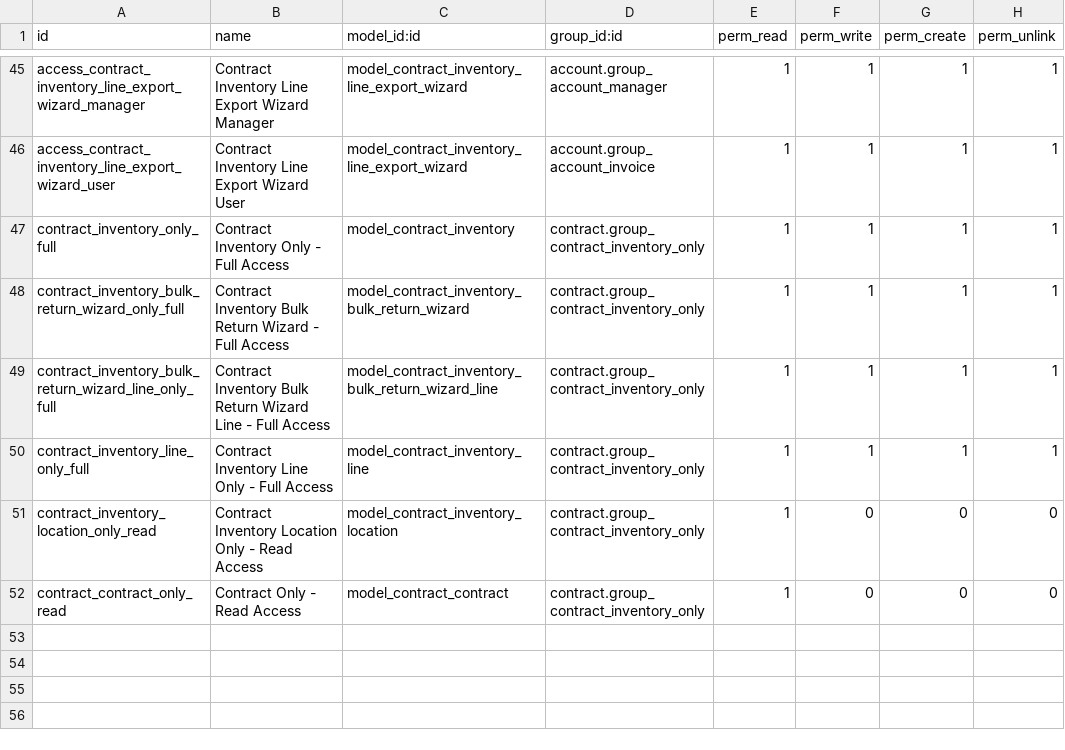
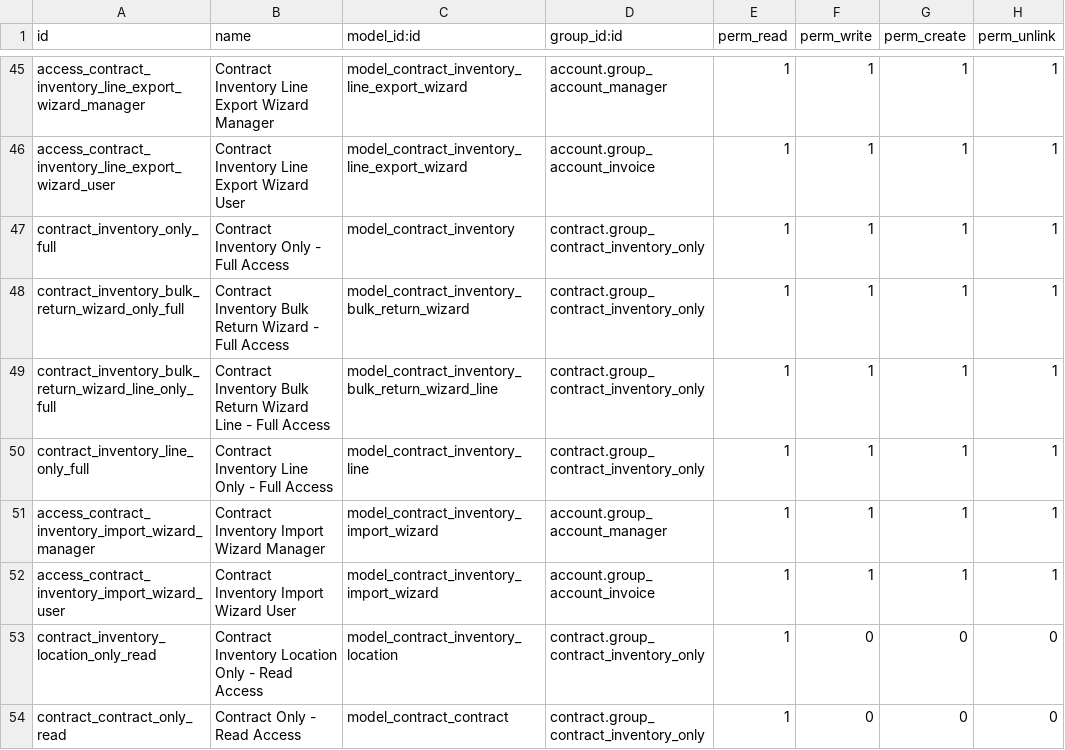
Before and after one commit to brunovskyoliver/odoo_contracts, a CSV file: security/ir.model.access.csv, drawn as a sheet; only a part is shown, gaps mark what is left out.

```diff
--- a/security/ir.model.access.csv
+++ b/security/ir.model.access.csv
@@ -50,2 +50,4 @@
 "contract_inventory_line_only_full","Contract Inventory Line Only - Full Access","model_contract_inventory_line","contract.group_contract_inventory_only",1,1,1,1
+"access_contract_inventory_import_wizard_manager","Contract Inventory Import Wizard Manager","model_contract_inventory_import_wizard","account.group_account_manager",1,1,1,1
+"access_contract_inventory_import_wizard_user","Contract Inventory Import Wizard User","model_contract_inventory_import_wizard","account.group_account_invoice",1,1,1,1
 "contract_inventory_location_only_read","Contract Inventory Location Only - Read Access","model_contract_inventory_location","contract.group_contract_inventory_only",1,0,0,0
```
Also changed, not shown: 9 other files.
